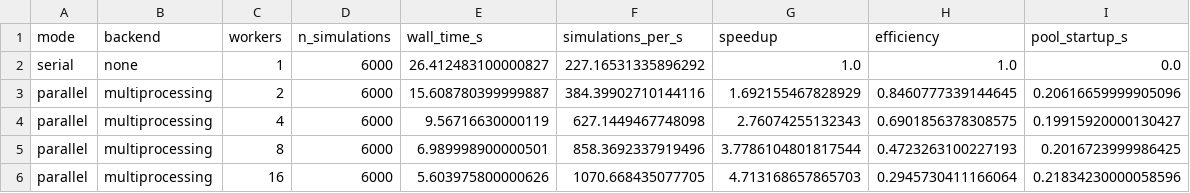
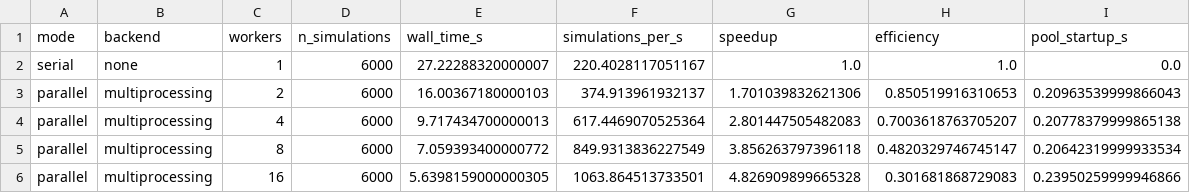
Before and after one commit to MYasserG1A023030/Studi-Kasus-Implementasi-Sesi-2, a CSV file: results/timings.csv, drawn as a sheet.

```diff
--- a/results/timings.csv
+++ b/results/timings.csv
@@ -1,6 +1,6 @@
 mode,backend,workers,n_simulations,wall_time_s,simulations_per_s,speedup,efficiency,pool_startup_s
-serial,none,1,6000,26.412483100000827,227.16531335896292,1.0,1.0,0.0
-parallel,multiprocessing,2,6000,15.608780399999887,384.39902710144116,1.692155467828929,0.8460777339144645,0.20616659999905096
-parallel,multiprocessing,4,6000,9.56716630000119,627.1449467748098,2.76074255132343,0.6901856378308575,0.19915920000130427
-parallel,multiprocessing,8,6000,6.989998900000501,858.3692337919496,3.7786104801817544,0.4723263100227193,0.2016723999986425
-parallel,multiprocessing,16,6000,5.603975800000626,1070.668435077705,4.713168657865703,0.2945730411166064,0.21834230000058596
+serial,none,1,6000,27.22288320000007,220.4028117051167,1.0,1.0,0.0
+parallel,multiprocessing,2,6000,16.00367180000103,374.913961932137,1.701039832621306,0.850519916310653,0.20963539999866043
+parallel,multiprocessing,4,6000,9.717434700000013,617.4469070525364,2.801447505482083,0.7003618763705207,0.20778379999865138
+parallel,multiprocessing,8,6000,7.059393400000772,849.9313836227549,3.856263797396118,0.4820329746745147,0.20642319999933534
+parallel,multiprocessing,16,6000,5.6398159000000305,1063.864513733501,4.826909899665328,0.301681868729083,0.23950259999946866
```
Also changed, not shown: results/crossover.csv, results/hardware_ceiling.csv, 12 other files.
